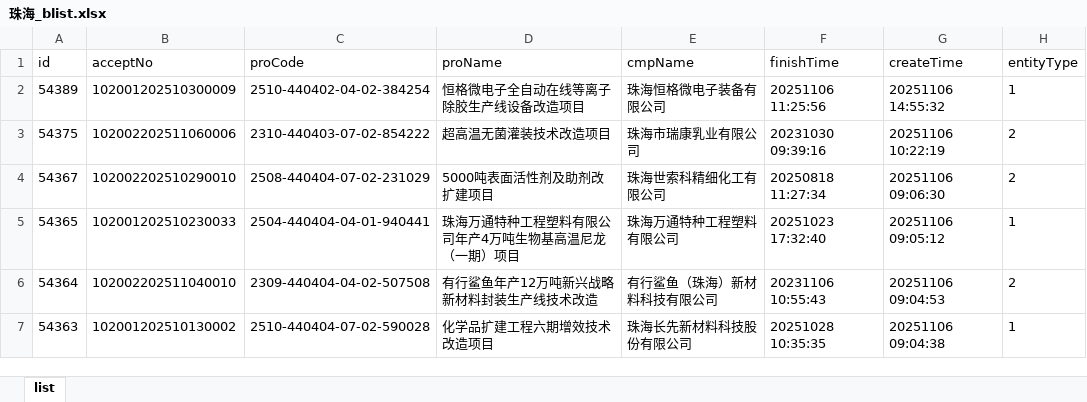
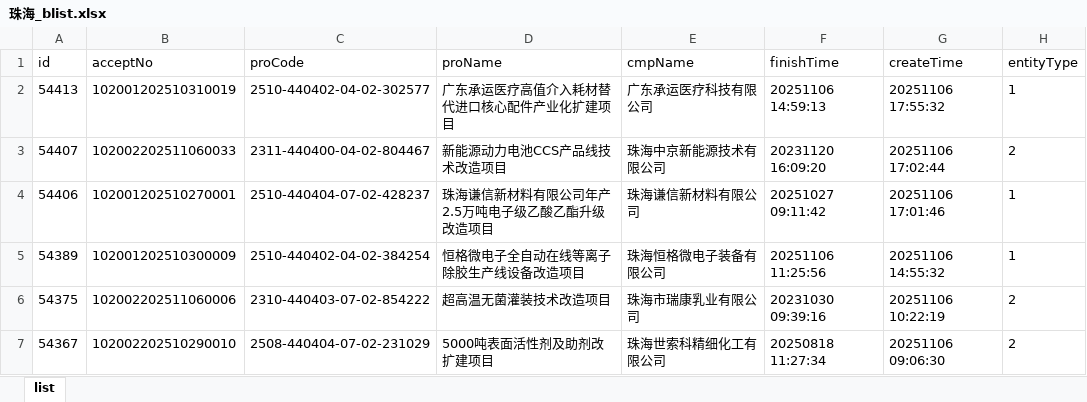
Before and after one commit to goonhope/blist, an Excel workbook: 珠海_blist.xlsx, sheet list, drawn as a sheet; only a part is shown; the shorter side is filled out with more unchanged rows; values as stored, in another font and other column widths than the file's, no borders; the diff names each change by its address in the sheet, - before the commit and + after, or states it on an @@ line.

```diff
--- a/珠海_blist.xlsx (sheet list)
+++ b/珠海_blist.xlsx (sheet list)
+row 2: 54413 | 102001202510310019 | 2510-440402-04-02-302577 | 广东承运医疗高值介入耗材替代进口核心配件产业化扩建项目 | 广东承运医疗科技有限公司 | 20251106 14:59:13 | 20251106 17:55:32 | 1
+row 3: 54407 | 102002202511060033 | 2311-440400-04-02-804467 | 新能源动力电池CCS产品线技术改造项目 | 珠海中京新能源技术有限公司 | 20231120 16:09:20 | 20251106 17:02:44 | 2
+row 4: 54406 | 102001202510270001 | 2510-440404-07-02-428237 | 珠海谦信新材料有限公司年产2.5万吨电子级乙酸乙酯升级改造项目 | 珠海谦信新材料有限公司 | 20251027 09:11:42 | 20251106 17:01:46 | 1
```
Also changed, not shown: 1 other file.
